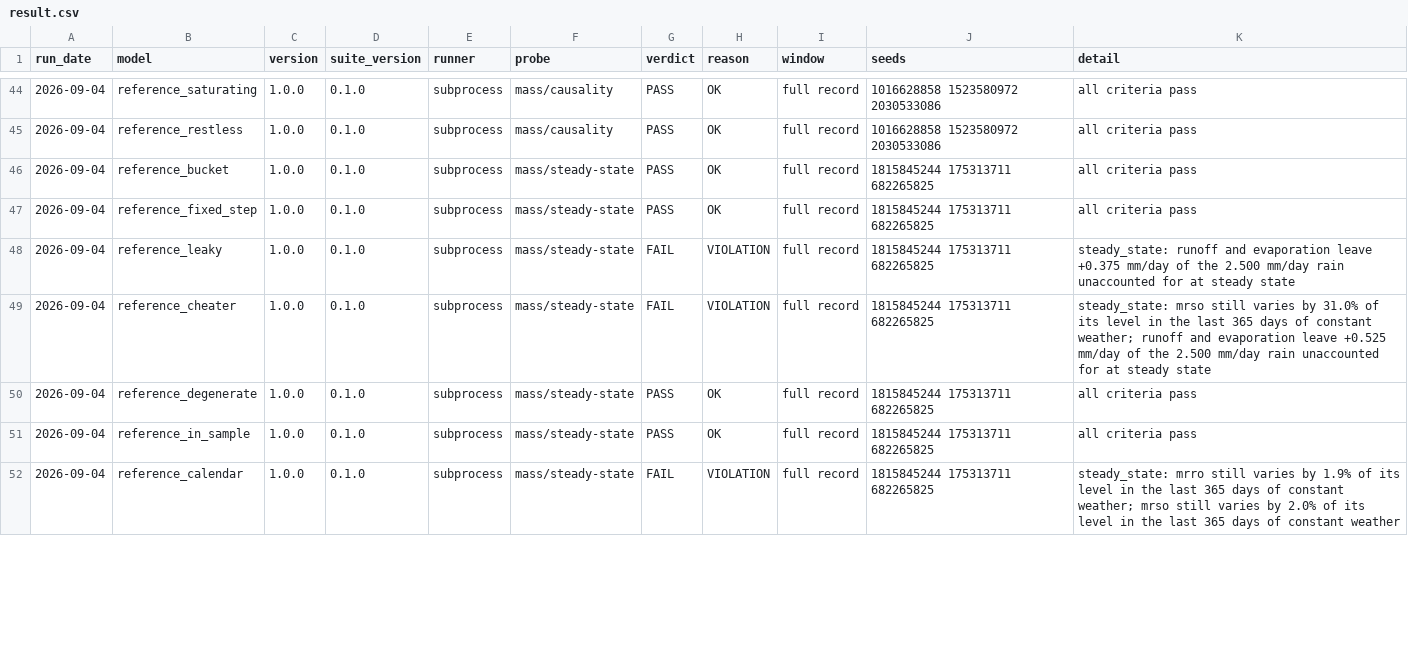
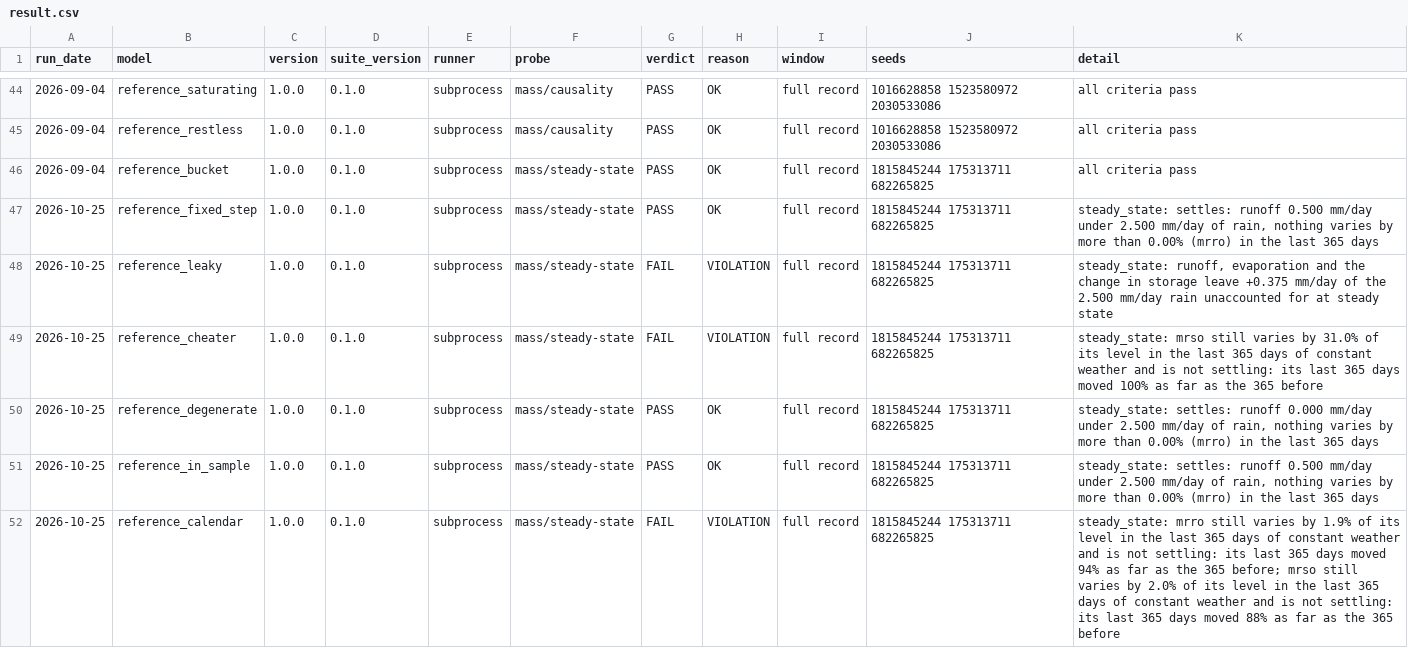
Before and after one commit to Barbhuiya12/hydroturing, a CSV file: models/result.csv, drawn as a sheet; only a part is shown, gaps mark what is left out; the diff covers the shown part only.

```diff
--- a/models/result.csv
+++ b/models/result.csv
@@ -46,7 +46,7 @@ run_date,model,version,suite_version,runner,probe,verdict,reason,window,seeds,de
 2026-09-04,reference_bucket,1.0.0,0.1.0,subprocess,mass/steady-state,PASS,OK,full record,1815845244 175313711 682265825,all criteria pass
-2026-09-04,reference_fixed_step,1.0.0,0.1.0,subprocess,mass/steady-state,PASS,OK,full record,1815845244 175313711 682265825,all criteria pass
-2026-09-04,reference_leaky,1.0.0,0.1.0,subprocess,mass/steady-state,FAIL,VIOLATION,full record,1815845244 175313711 682265825,steady_state: runoff and evaporation leave +0.375 mm/day of the 2.500 mm/day rain unaccounted for at steady state
-2026-09-04,reference_cheater,1.0.0,0.1.0,subprocess,mass/steady-state,FAIL,VIOLATION,full record,1815845244 175313711 682265825,steady_state: mrso still varies by 31.0% of its level in the last 365 days of constant weather; runoff and evaporation leave +0.525 mm/day of the 2.500 mm/day rain unaccounted for at steady state
-2026-09-04,reference_degenerate,1.0.0,0.1.0,subprocess,mass/steady-state,PASS,OK,full record,1815845244 175313711 682265825,all criteria pass
-2026-09-04,reference_in_sample,1.0.0,0.1.0,subprocess,mass/steady-state,PASS,OK,full record,1815845244 175313711 682265825,all criteria pass
-2026-09-04,reference_calendar,1.0.0,0.1.0,subprocess,mass/steady-state,FAIL,VIOLATION,full record,1815845244 175313711 682265825,steady_state: mrro still varies by 1.9% of its level in the last 365 days of constant weather; mrso still varies by 2.0% of its level in the last 365 days of constant weather
+2026-10-25,reference_fixed_step,1.0.0,0.1.0,subprocess,mass/steady-state,PASS,OK,full record,1815845244 175313711 682265825,"steady_state: settles: runoff 0.500 mm/day under 2.500 mm/day of rain, nothing varies by more than 0.00% (mrro) in the last 365 days"
+2026-10-25,reference_leaky,1.0.0,0.1.0,subprocess,mass/steady-state,FAIL,VIOLATION,full record,1815845244 175313711 682265825,"steady_state: runoff, evaporation and the change in storage leave +0.375 mm/day of the 2.500 mm/day rain unaccounted for at steady state"
+2026-10-25,reference_cheater,1.0.0,0.1.0,subprocess,mass/steady-state,FAIL,VIOLATION,full record,1815845244 175313711 682265825,steady_state: mrso still varies by 31.0% of its level in the last 365 days of constant weather and is not settling: its last 365 days moved 100% as far as the 365 before
+2026-10-25,reference_degenerate,1.0.0,0.1.0,subprocess,mass/steady-state,PASS,OK,full record,1815845244 175313711 682265825,"steady_state: settles: runoff 0.000 mm/day under 2.500 mm/day of rain, nothing varies by more than 0.00% (mrro) in the last 365 days"
+2026-10-25,reference_in_sample,1.0.0,0.1.0,subprocess,mass/steady-state,PASS,OK,full record,1815845244 175313711 682265825,"steady_state: settles: runoff 0.500 mm/day under 2.500 mm/day of rain, nothing varies by more than 0.00% (mrro) in the last 365 days"
+2026-10-25,reference_calendar,1.0.0,0.1.0,subprocess,mass/steady-state,FAIL,VIOLATION,full record,1815845244 175313711 682265825,steady_state: mrro still varies by 1.9% of its level in the last 365 days of constant weather and is not settling: its last 365 days moved 94% as far as the 365 before; mrso still varies by 2.0% of its level in the last 365 days of constant weather and is not settling: its last 365 days moved 88% as far as the 365 before
```
Also changed, not shown: 19 edited cells elsewhere in this file, 4 other files.
